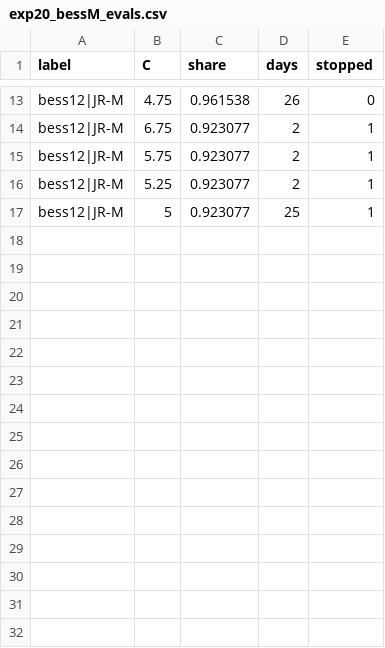
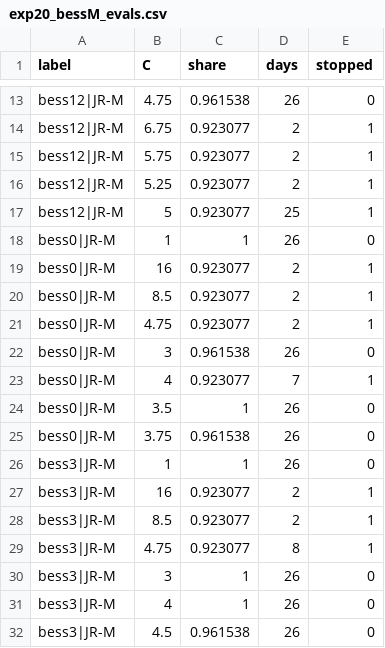
Before and after one commit to CCchen-Crush/datacenter, a CSV file: matlab/results/exp20_bessM_evals.csv, drawn as a sheet; only a part is shown, gaps mark what is left out; the diff names each change by its address in the sheet, - before the commit and + after, or states it on an @@ line.

```diff
--- a/matlab/results/exp20_bessM_evals.csv
+++ b/matlab/results/exp20_bessM_evals.csv
+row 18: bess0|JR-M | 1 | 1 | 26 | 0
+row 19: bess0|JR-M | 16 | 0.923077 | 2 | 1
+row 20: bess0|JR-M | 8.5 | 0.923077 | 2 | 1
+row 21: bess0|JR-M | 4.75 | 0.923077 | 2 | 1
+row 22: bess0|JR-M | 3 | 0.961538 | 26 | 0
+row 23: bess0|JR-M | 4 | 0.923077 | 7 | 1
+row 24: bess0|JR-M | 3.5 | 1 | 26 | 0
+row 25: bess0|JR-M | 3.75 | 0.961538 | 26 | 0
+row 26: bess3|JR-M | 1 | 1 | 26 | 0
+row 27: bess3|JR-M | 16 | 0.923077 | 2 | 1
+row 28: bess3|JR-M | 8.5 | 0.923077 | 2 | 1
+row 29: bess3|JR-M | 4.75 | 0.923077 | 8 | 1
+row 30: bess3|JR-M | 3 | 1 | 26 | 0
+row 31: bess3|JR-M | 4 | 1 | 26 | 0
+row 32: bess3|JR-M | 4.5 | 0.961538 | 26 | 0
```
Also changed, not shown: 1 other file.
